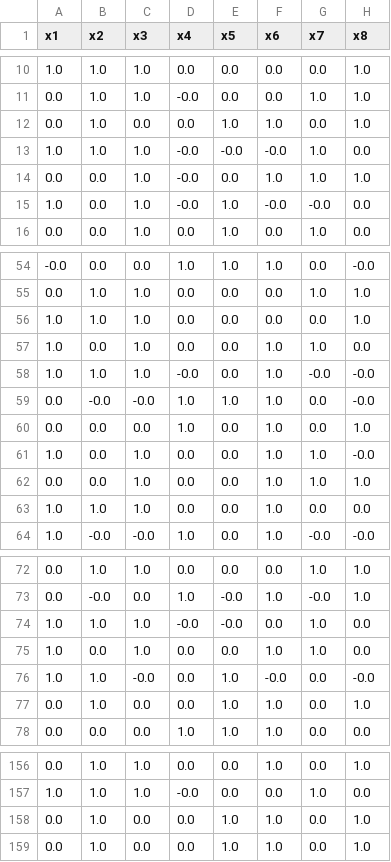
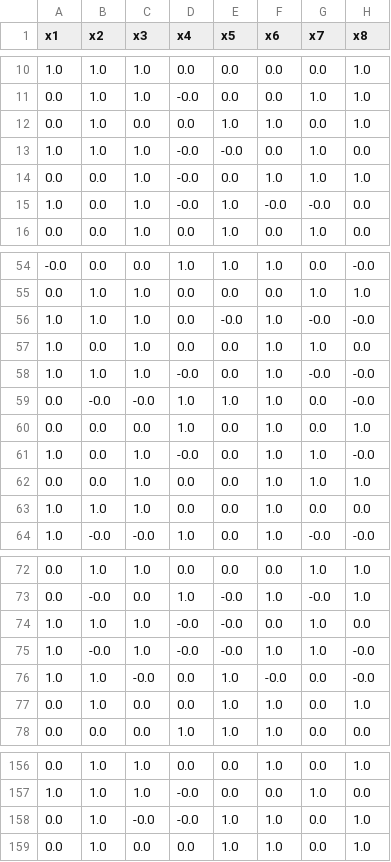
Before and after one commit to LAMPSPUC/ApplicationDrivenLearning.jl, a CSV file: examples/knapsack/data/adl_result/solutions.csv, drawn as a sheet; only a part is shown, gaps mark what is left out.

Commit message:
fix knapsack post analysis

```diff
--- a/examples/knapsack/data/adl_result/solutions.csv
+++ b/examples/knapsack/data/adl_result/solutions.csv
@@ -12,3 +12,3 @@ x1,x2,x3,x4,x5,x6,x7,x8
 0.0,1.0,0.0,0.0,1.0,1.0,0.0,1.0
-1.0,1.0,1.0,-0.0,-0.0,-0.0,1.0,0.0
+1.0,1.0,1.0,-0.0,-0.0,0.0,1.0,0.0
 0.0,0.0,1.0,-0.0,0.0,1.0,1.0,1.0
@@ -55,3 +55,3 @@ x1,x2,x3,x4,x5,x6,x7,x8
 0.0,1.0,1.0,0.0,0.0,0.0,1.0,1.0
-1.0,1.0,1.0,0.0,0.0,0.0,0.0,1.0
+1.0,1.0,1.0,0.0,-0.0,1.0,-0.0,-0.0
 1.0,0.0,1.0,0.0,0.0,1.0,1.0,0.0
@@ -60,3 +60,3 @@ x1,x2,x3,x4,x5,x6,x7,x8
 0.0,0.0,0.0,1.0,0.0,1.0,0.0,1.0
-1.0,0.0,1.0,0.0,0.0,1.0,1.0,-0.0
+1.0,0.0,1.0,-0.0,0.0,1.0,1.0,-0.0
 0.0,0.0,1.0,0.0,0.0,1.0,1.0,1.0
@@ -74,3 +74,3 @@ x1,x2,x3,x4,x5,x6,x7,x8
 1.0,1.0,1.0,-0.0,-0.0,0.0,1.0,0.0
-1.0,0.0,1.0,0.0,0.0,1.0,1.0,0.0
+1.0,-0.0,1.0,-0.0,-0.0,1.0,1.0,-0.0
 1.0,1.0,-0.0,0.0,1.0,-0.0,0.0,-0.0
@@ -157,3 +157,3 @@ x1,x2,x3,x4,x5,x6,x7,x8
 1.0,1.0,1.0,-0.0,0.0,0.0,1.0,0.0
-0.0,1.0,0.0,0.0,1.0,1.0,0.0,1.0
+0.0,1.0,-0.0,-0.0,1.0,1.0,0.0,1.0
 0.0,1.0,0.0,0.0,1.0,1.0,0.0,1.0
```
Also changed, not shown: examples/knapsack/data/adl_result/costs.csv, examples/knapsack/data/adl_result/predictions.csv, 4 other files.
